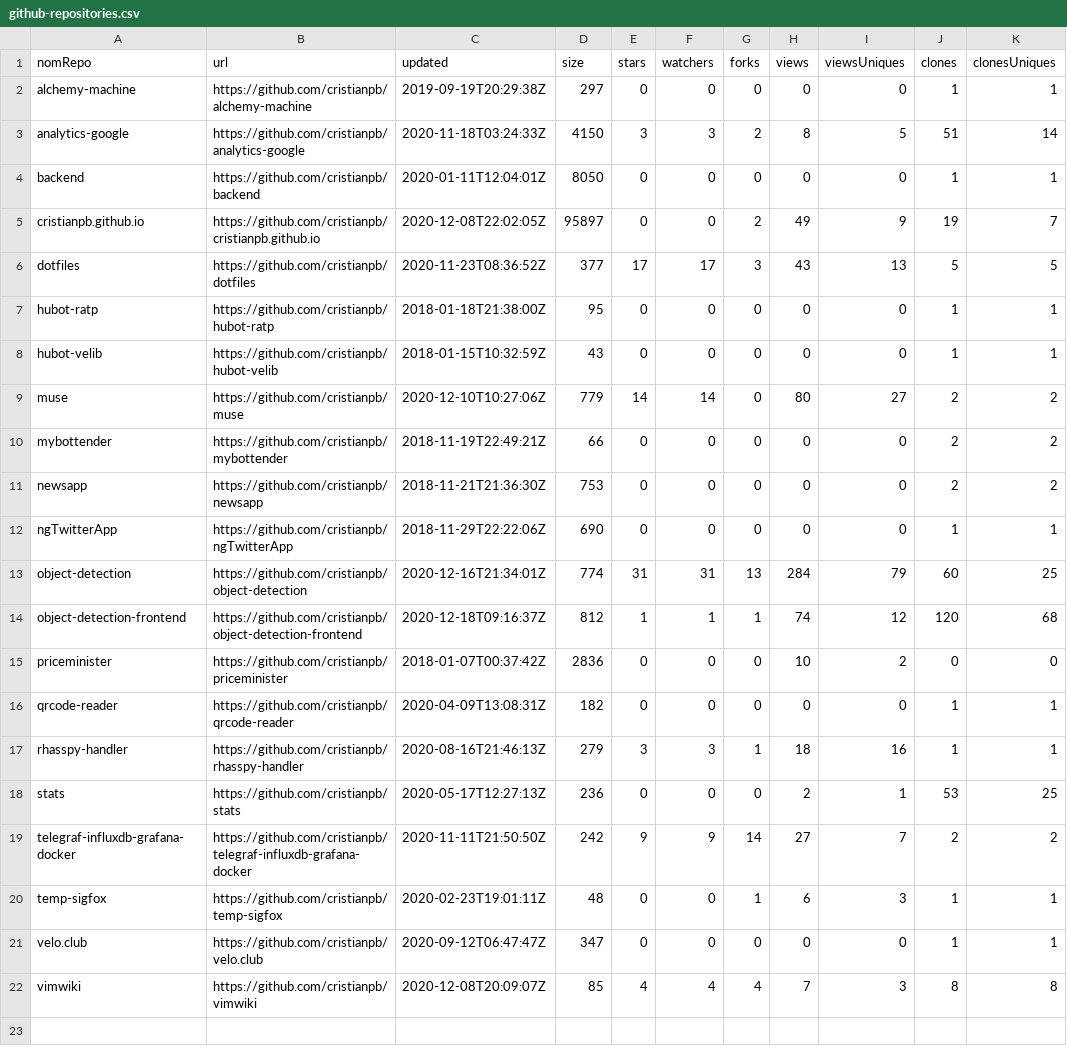
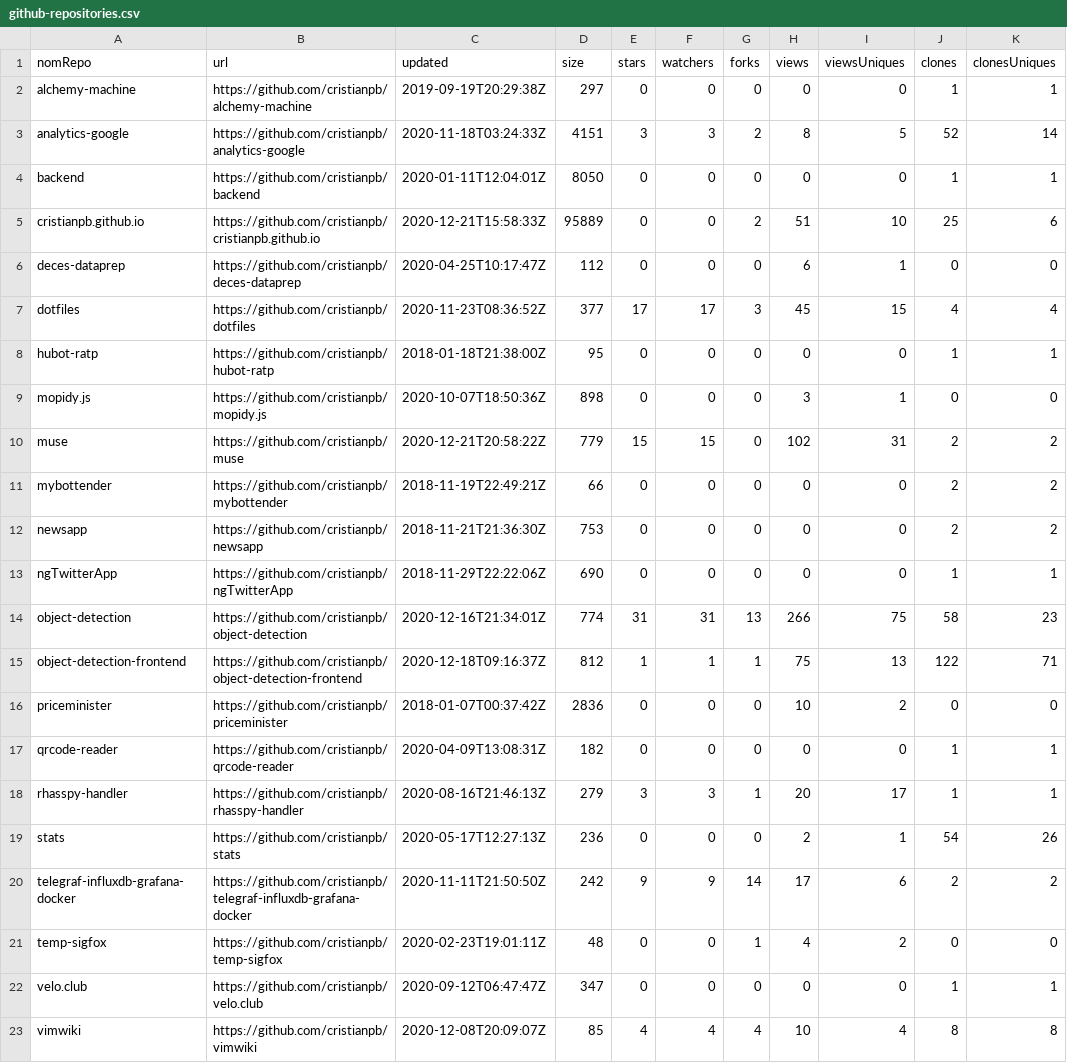
Before and after one commit to cristianpb/stats, a CSV file: github-repositories.csv, drawn as a sheet.

```diff
--- a/github-repositories.csv
+++ b/github-repositories.csv
@@ -2,9 +2,10 @@ nomRepo,url,updated,size,stars,watchers,forks,views,viewsUniques,clones,clonesUn
 alchemy-machine,https://github.com/cristianpb/alchemy-machine,2019-09-19T20:29:38Z,297,0,0,0,0,0,1,1
-analytics-google,https://github.com/cristianpb/analytics-google,2020-11-18T03:24:33Z,4150,3,3,2,8,5,51,14
+analytics-google,https://github.com/cristianpb/analytics-google,2020-11-18T03:24:33Z,4151,3,3,2,8,5,52,14
 backend,https://github.com/cristianpb/backend,2020-01-11T12:04:01Z,8050,0,0,0,0,0,1,1
-cristianpb.github.io,https://github.com/cristianpb/cristianpb.github.io,2020-12-08T22:02:05Z,95897,0,0,2,49,9,19,7
-dotfiles,https://github.com/cristianpb/dotfiles,2020-11-23T08:36:52Z,377,17,17,3,43,13,5,5
+cristianpb.github.io,https://github.com/cristianpb/cristianpb.github.io,2020-12-21T15:58:33Z,95889,0,0,2,51,10,25,6
+deces-dataprep,https://github.com/cristianpb/deces-dataprep,2020-04-25T10:17:47Z,112,0,0,0,6,1,0,0
+dotfiles,https://github.com/cristianpb/dotfiles,2020-11-23T08:36:52Z,377,17,17,3,45,15,4,4
 hubot-ratp,https://github.com/cristianpb/hubot-ratp,2018-01-18T21:38:00Z,95,0,0,0,0,0,1,1
-hubot-velib,https://github.com/cristianpb/hubot-velib,2018-01-15T10:32:59Z,43,0,0,0,0,0,1,1
-muse,https://github.com/cristianpb/muse,2020-12-10T10:27:06Z,779,14,14,0,80,27,2,2
+mopidy.js,https://github.com/cristianpb/mopidy.js,2020-10-07T18:50:36Z,898,0,0,0,3,1,0,0
+muse,https://github.com/cristianpb/muse,2020-12-21T20:58:22Z,779,15,15,0,102,31,2,2
 mybottender,https://github.com/cristianpb/mybottender,2018-11-19T22:49:21Z,66,0,0,0,0,0,2,2
@@ -12,11 +13,11 @@ newsapp,https://github.com/cristianpb/newsapp,2018-11-21T21:36:30Z,753,0,0,0,0,0
 ngTwitterApp,https://github.com/cristianpb/ngTwitterApp,2018-11-29T22:22:06Z,690,0,0,0,0,0,1,1
-object-detection,https://github.com/cristianpb/object-detection,2020-12-16T21:34:01Z,774,31,31,13,284,79,60,25
-object-detection-frontend,https://github.com/cristianpb/object-detection-frontend,2020-12-18T09:16:37Z,812,1,1,1,74,12,120,68
+object-detection,https://github.com/cristianpb/object-detection,2020-12-16T21:34:01Z,774,31,31,13,266,75,58,23
+object-detection-frontend,https://github.com/cristianpb/object-detection-frontend,2020-12-18T09:16:37Z,812,1,1,1,75,13,122,71
 priceminister,https://github.com/cristianpb/priceminister,2018-01-07T00:37:42Z,2836,0,0,0,10,2,0,0
 qrcode-reader,https://github.com/cristianpb/qrcode-reader,2020-04-09T13:08:31Z,182,0,0,0,0,0,1,1
-rhasspy-handler,https://github.com/cristianpb/rhasspy-handler,2020-08-16T21:46:13Z,279,3,3,1,18,16,1,1
-stats,https://github.com/cristianpb/stats,2020-05-17T12:27:13Z,236,0,0,0,2,1,53,25
-telegraf-influxdb-grafana-docker,https://github.com/cristianpb/telegraf-influxdb-grafana-docker,2020-11-11T21:50:50Z,242,9,9,14,27,7,2,2
-temp-sigfox,https://github.com/cristianpb/temp-sigfox,2020-02-23T19:01:11Z,48,0,0,1,6,3,1,1
+rhasspy-handler,https://github.com/cristianpb/rhasspy-handler,2020-08-16T21:46:13Z,279,3,3,1,20,17,1,1
+stats,https://github.com/cristianpb/stats,2020-05-17T12:27:13Z,236,0,0,0,2,1,54,26
+telegraf-influxdb-grafana-docker,https://github.com/cristianpb/telegraf-influxdb-grafana-docker,2020-11-11T21:50:50Z,242,9,9,14,17,6,2,2
+temp-sigfox,https://github.com/cristianpb/temp-sigfox,2020-02-23T19:01:11Z,48,0,0,1,4,2,0,0
 velo.club,https://github.com/cristianpb/velo.club,2020-09-12T06:47:47Z,347,0,0,0,0,0,1,1
-vimwiki,https://github.com/cristianpb/vimwiki,2020-12-08T20:09:07Z,85,4,4,4,7,3,8,8
+vimwiki,https://github.com/cristianpb/vimwiki,2020-12-08T20:09:07Z,85,4,4,4,10,4,8,8
```
Also changed, not shown: github-visits.csv.
